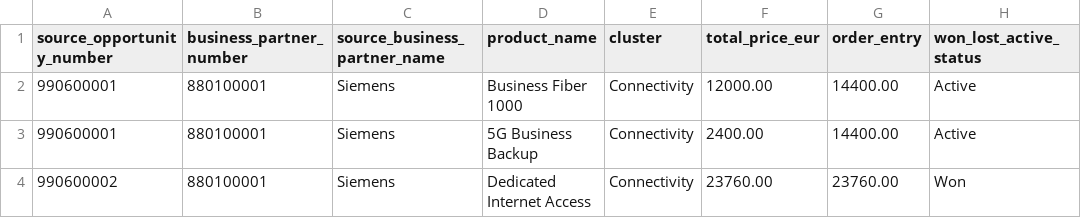
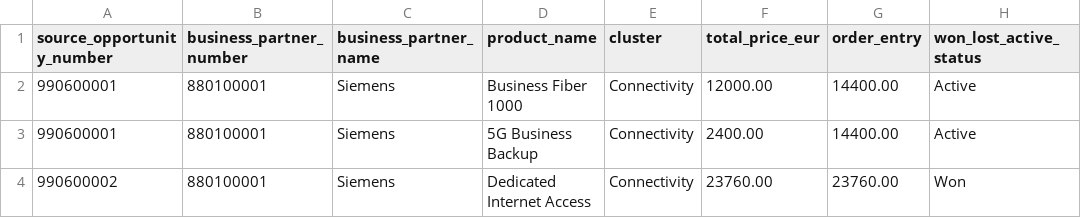
Before and after one commit to richardkocian/absl-hackathon, a CSV file: sales_opportunities.csv, drawn as a sheet; only a part is shown; the diff names each change by its address in the sheet, - before the commit and + after, or states it on an @@ line.

```diff
--- a/sales_opportunities.csv
+++ b/sales_opportunities.csv
-C1: source_business_partner_name
+C1: business_partner_name
```
Also changed, not shown: 1 other file.
